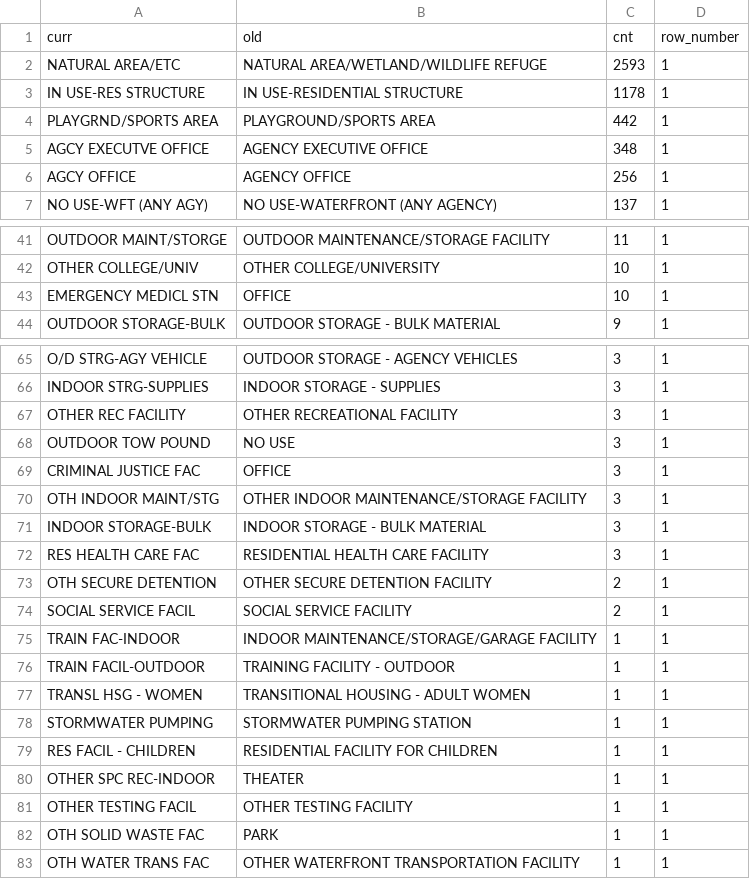
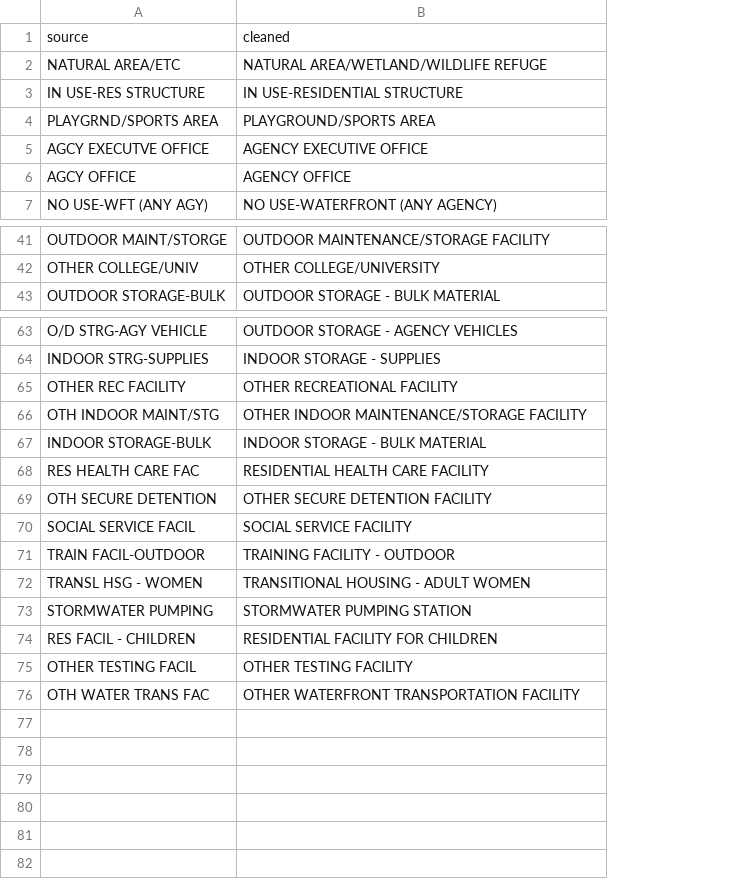
Before and after one commit to NYCPlanning/data-engineering, a CSV file: products/colp/data/usetype_mappings.csv, drawn as a sheet; only a part is shown, gaps mark what is left out; removed rows and columns are numbered as before the commit, all else as after; the diff covers the shown part only; the diff names each change by its address in the sheet, - before the commit and + after, or states it on an @@ line.

Commit message:
trim the uses

```diff
--- a/products/colp/data/usetype_mappings.csv
+++ b/products/colp/data/usetype_mappings.csv
-column C, rows 2-7: 2593 | 1178 | 442 | 348 | 256 | 137; rows 41-42: 11 | 10; row 44: 9; rows 65-67: all 3; rows 70-74: 3 | 3 | 3 | 2 | 2; rows 76-79: all 1; row 81: 1; row 83: 1
-column D, rows 2-7: all 1; rows 41-42: 1 | 1; row 44: 1; rows 65-67: all 1; rows 70-74: all 1; rows 76-79: all 1; row 81: 1; row 83: 1
-row 1: curr | old | cnt | row_number
+row 1: source | cleaned
-row 43: EMERGENCY MEDICL STN | OFFICE | 10 | 1
-row 68: OUTDOOR TOW POUND | NO USE | 3 | 1
-row 69: CRIMINAL JUSTICE FAC | OFFICE | 3 | 1
-row 75: TRAIN FAC-INDOOR | INDOOR MAINTENANCE/STORAGE/GARAGE FACILITY | 1 | 1
-row 80: OTHER SPC REC-INDOOR | THEATER | 1 | 1
-row 82: OTH SOLID WASTE FAC | PARK | 1 | 1
```
Also changed, not shown: 1 removed row elsewhere in this file.
